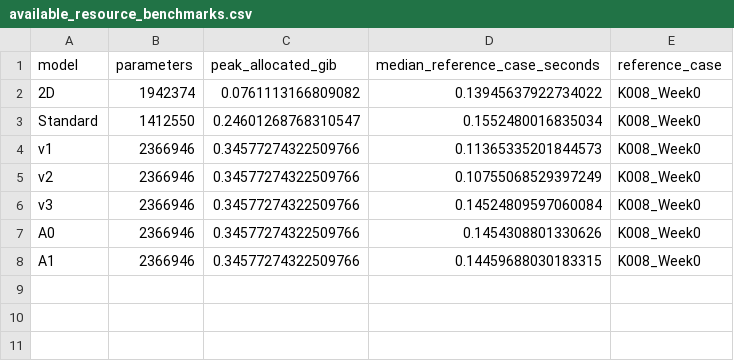
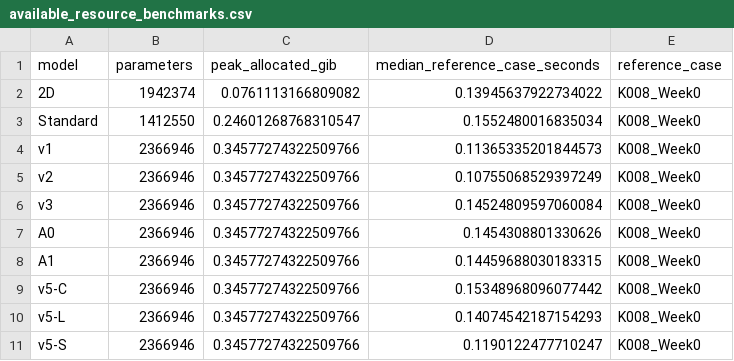
Before and after one commit to Savan-na/PatternAnalysis-2026, a CSV file: 20261017/results/reports/model_performance_comparison/tables/available_resource_benchmarks.csv, drawn as a sheet.

```diff
--- a/20261017/results/reports/model_performance_comparison/tables/available_resource_benchmarks.csv
+++ b/20261017/results/reports/model_performance_comparison/tables/available_resource_benchmarks.csv
@@ -8 +8,4 @@ A0,2366946,0.34577274322509766,0.1454308801330626,K008_Week0
 A1,2366946,0.34577274322509766,0.14459688030183315,K008_Week0
+v5-C,2366946,0.34577274322509766,0.15348968096077442,K008_Week0
+v5-L,2366946,0.34577274322509766,0.14074542187154293,K008_Week0
+v5-S,2366946,0.34577274322509766,0.1190122477710247,K008_Week0
```
Also changed, not shown: 20261017/results/reports/model_performance_comparison/tables/model_summary.csv, 20261017/results/reports/model_performance_comparison/tables/patient_scores.csv, 30 other files.
